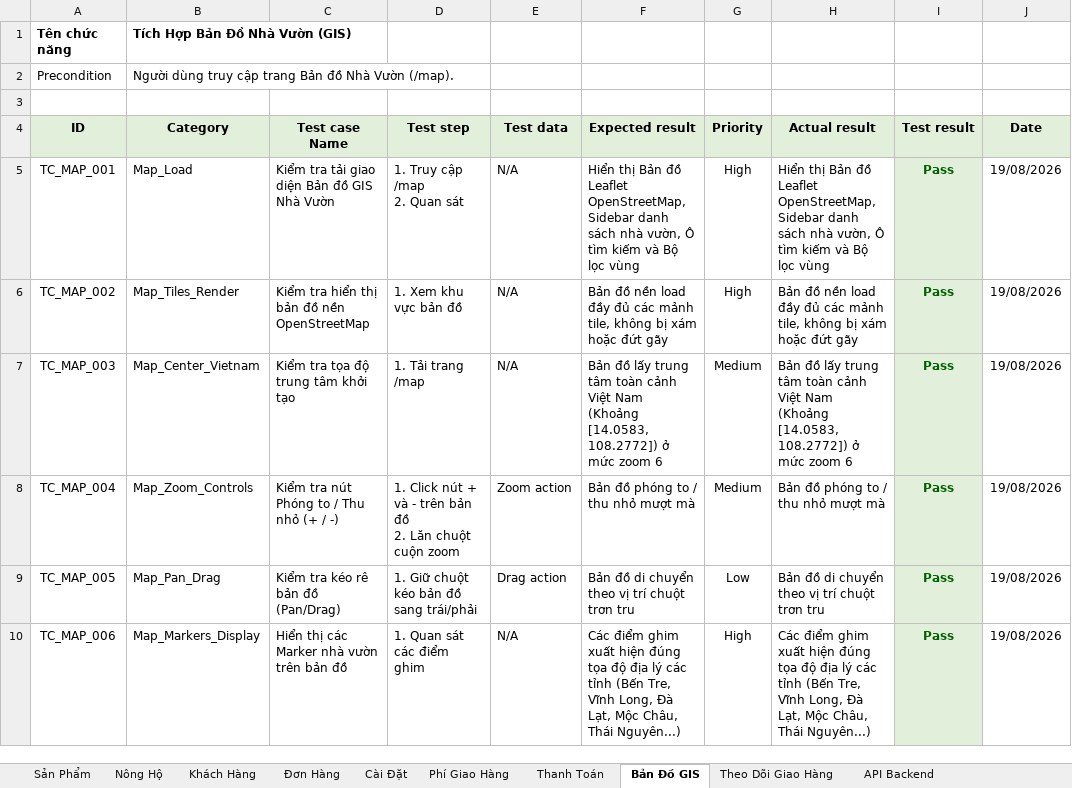
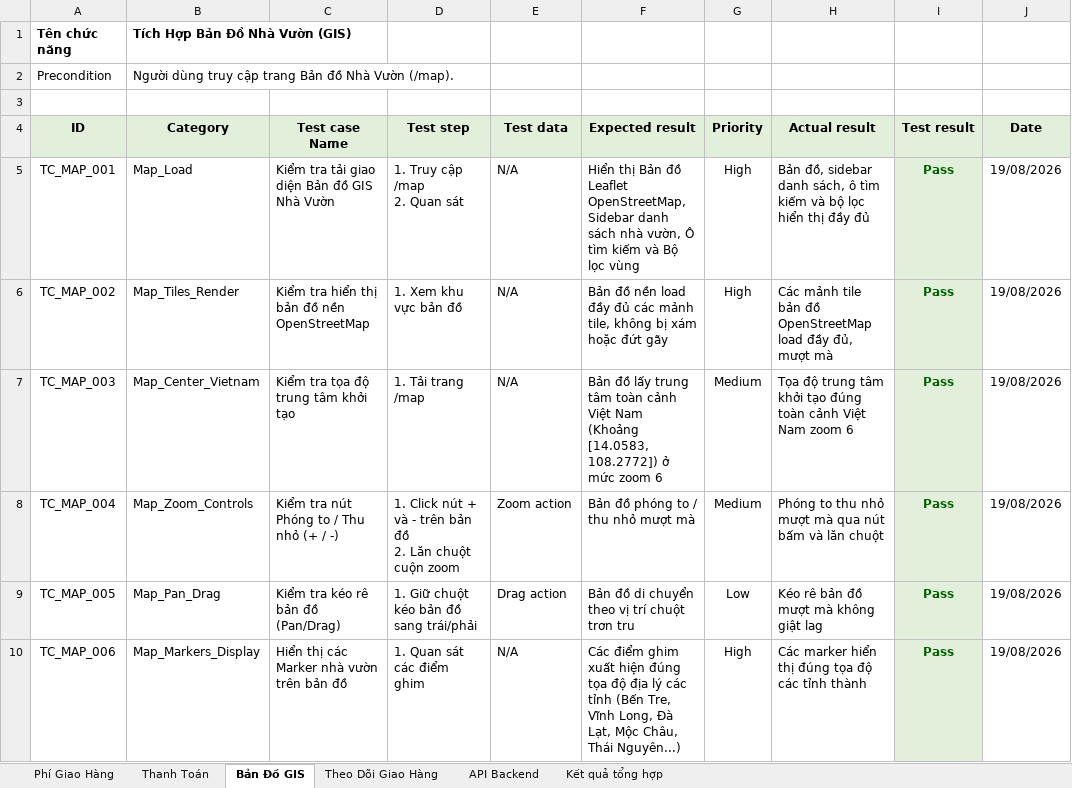
Before and after one commit to thienlotus/GreenFood-Green-Produce-Market, an Excel workbook: greenfood/testcases/Test_Cases_GreenFood_Duong.xlsx, sheet Bản Đồ GIS, drawn as a sheet; only a part is shown; values as stored, in another font and other column widths than the file's, no borders; the diff covers the shown part only; the diff names each change by its address in the sheet, - before the commit and + after, or states it on an @@ line.

```diff
--- a/greenfood/testcases/Test_Cases_GreenFood_Duong.xlsx (sheet Bản Đồ GIS)
+++ b/greenfood/testcases/Test_Cases_GreenFood_Duong.xlsx (sheet Bản Đồ GIS)
-sheet tab: Sản Phẩm
-sheet tab: Nông Hộ
-sheet tab: Khách Hàng
-sheet tab: Đơn Hàng
-sheet tab: Cài Đặt
-H5 (Actual result): Hiển thị Bản đồ Leaflet OpenStreetMap, Sidebar danh sách nhà vườn, Ô tìm kiếm và Bộ lọc vùng
+H5 (Actual result): Bản đồ, sidebar danh sách, ô tìm kiếm và bộ lọc hiển thị đầy đủ
-H6 (Actual result): Bản đồ nền load đầy đủ các mảnh tile, không bị xám hoặc đứt gãy
+H6 (Actual result): Các mảnh tile bản đồ OpenStreetMap load đầy đủ, mượt mà
-H7 (Actual result): Bản đồ lấy trung tâm toàn cảnh Việt Nam (Khoảng [14.0583, 108.2772]) ở mức zoom 6
+H7 (Actual result): Tọa độ trung tâm khởi tạo đúng toàn cảnh Việt Nam zoom 6
-H8 (Actual result): Bản đồ phóng to / thu nhỏ mượt mà
+H8 (Actual result): Phóng to thu nhỏ mượt mà qua nút bấm và lăn chuột
-H9 (Actual result): Bản đồ di chuyển theo vị trí chuột trơn tru
+H9 (Actual result): Kéo rê bản đồ mượt mà không giật lag
-H10 (Actual result): Các điểm ghim xuất hiện đúng tọa độ địa lý các tỉnh (Bến Tre, Vĩnh Long, Đà Lạt, Mộc Châu, Thái Nguyên...)
+H10 (Actual result): Các marker hiển thị đúng tọa độ các tỉnh thành
```
Also changed, not shown: 19 edited cells elsewhere in this sheet, sheet Kết quả tổng hợp, sheet Theo Dõi Giao Hàng, sheet Phí Giao Hàng, sheet Thanh Toán, sheet API Backend, 4 other files.
